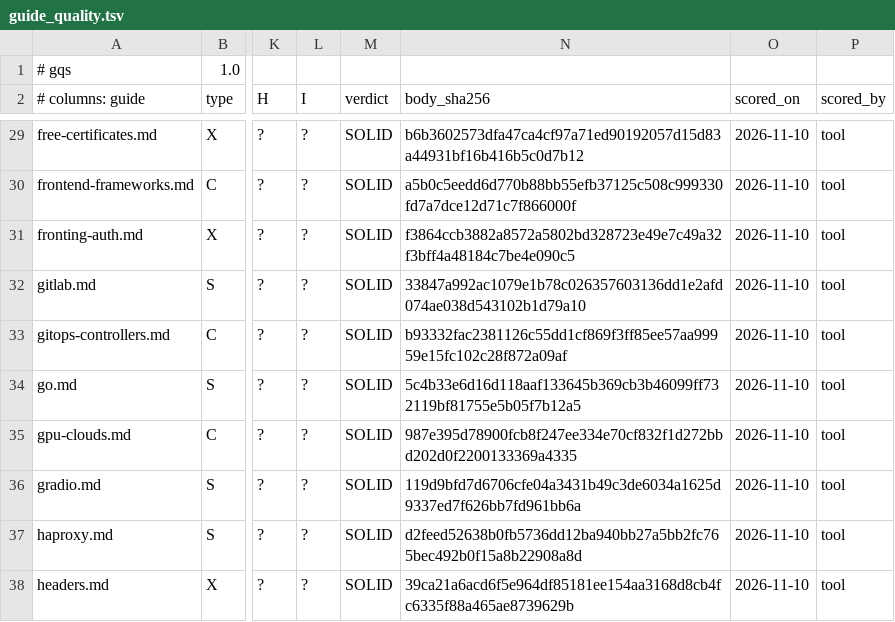
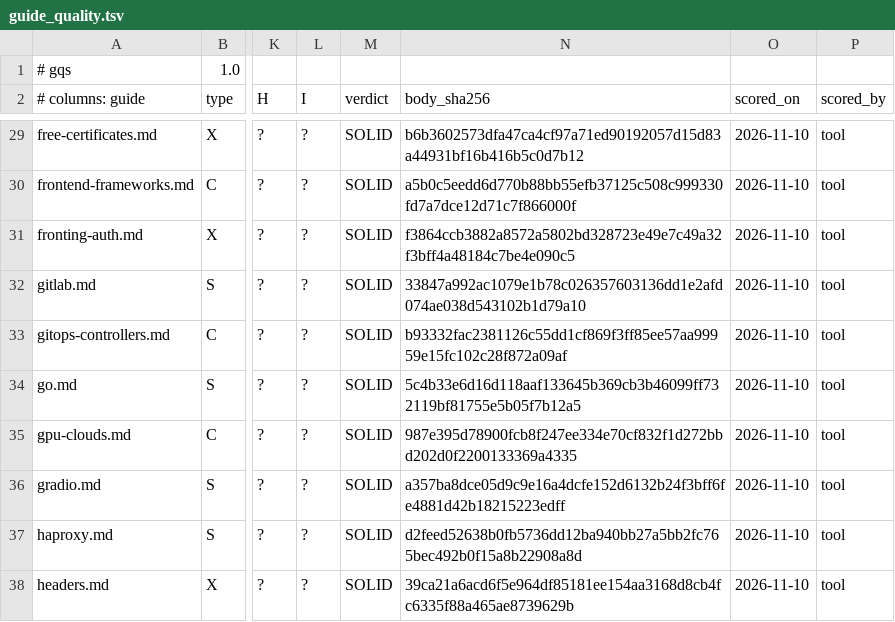
Before and after one commit to jposluns/secureconfig, a TSV file: tools/guide_quality.tsv, drawn as a sheet; only a part is shown, gaps mark what is left out; the diff names each change by its address in the sheet, - before the commit and + after, or states it on an @@ line.

```diff
--- a/tools/guide_quality.tsv
+++ b/tools/guide_quality.tsv
-N36 (body_sha256): 119d9bfd7d6706cfe04a3431b49c3de6034a1625d9337ed7f626bb7fd961bb6a
+N36 (body_sha256): a357ba8dce05d9c9e16a4dcfe152d6132b24f3bff6fe4881d42b18215223edff
```
Also changed, not shown: 6 other files.
